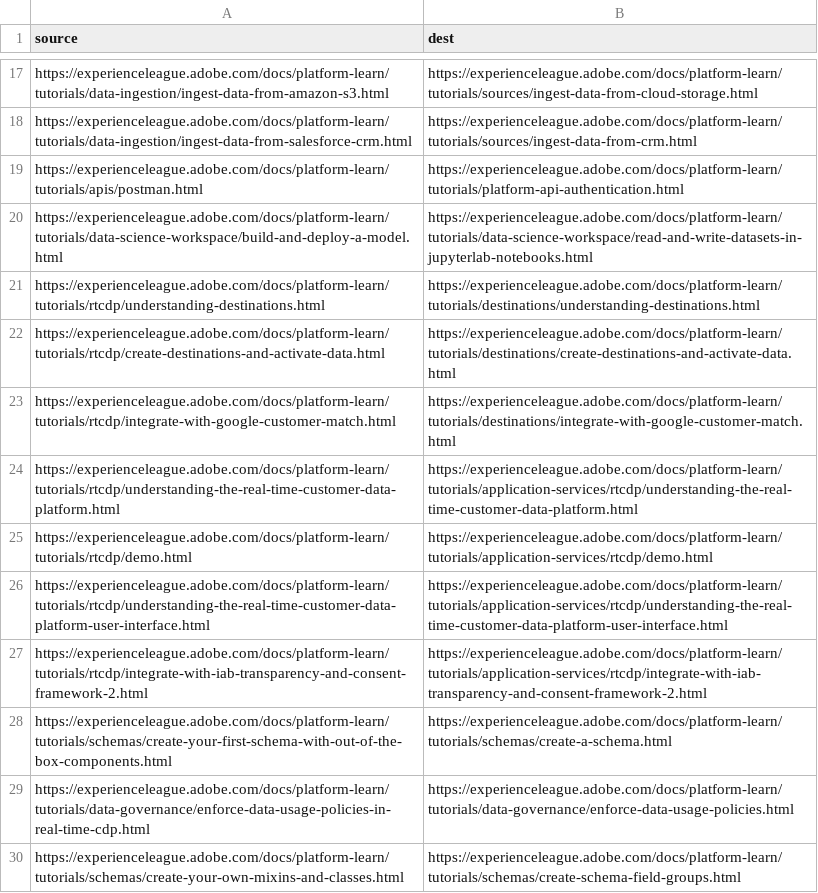
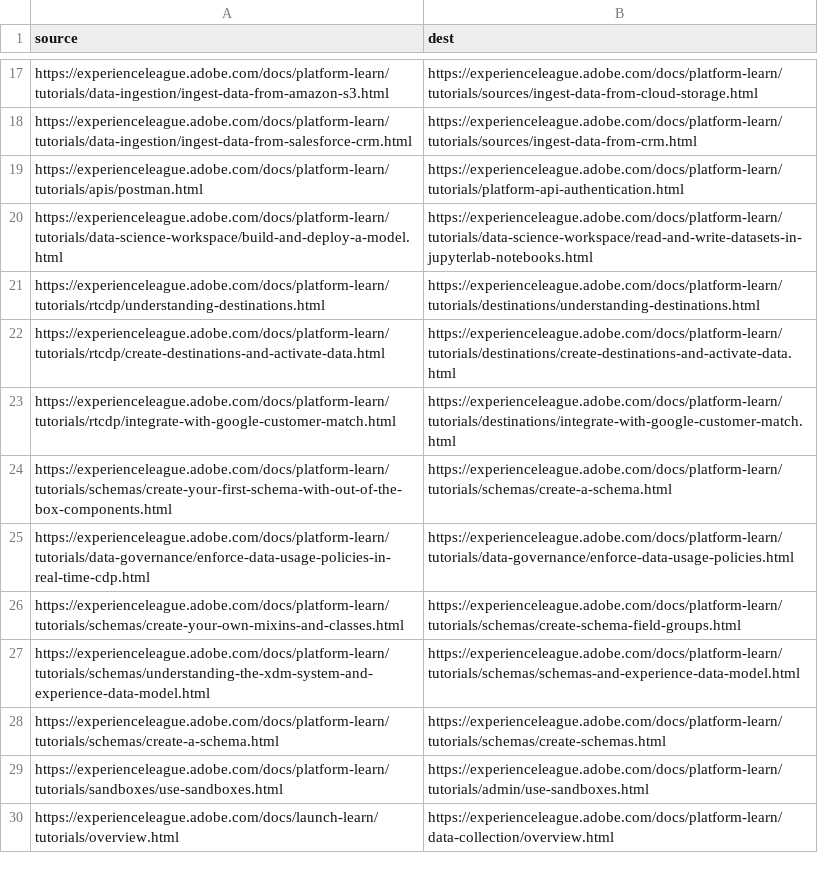
Before and after one commit to AdobeDocs/platform-learn.it-IT, a CSV file: redirects.csv, drawn as a sheet; only a part is shown, gaps mark what is left out; the shorter side is filled out with more unchanged rows; the diff names each change by its address in the sheet, - before the commit and + after, or states it on an @@ line.

Commit message:
Sync non localizable files for core commit e4c1db3fefb04906f772ed6e3444edfe9648cde8

```diff
--- a/redirects.csv
+++ b/redirects.csv
-row 24: https://experienceleague.adobe.com/docs/platform-learn/tutorials/rtcdp/understanding-the-real-time-customer-data-platform.html | https://experienceleague.adobe.com/docs/platform-learn/tutorials/application-services/rtcdp/understanding-the-real-time-customer-data-platform.html
-row 25: https://experienceleague.adobe.com/docs/platform-learn/tutorials/rtcdp/demo.html | https://experienceleague.adobe.com/docs/platform-learn/tutorials/application-services/rtcdp/demo.html
-row 26: https://experienceleague.adobe.com/docs/platform-learn/tutorials/rtcdp/understanding-the-real-time-customer-data-platform-user-interface.html | https://experienceleague.adobe.com/docs/platform-learn/tutorials/application-services/rtcdp/understanding-the-real-time-customer-data-platform-user-interface.html
-row 27: https://experienceleague.adobe.com/docs/platform-learn/tutorials/rtcdp/integrate-with-iab-transparency-and-consent-framework-2.html | https://experienceleague.adobe.com/docs/platform-learn/tutorials/application-services/rtcdp/integrate-with-iab-transparency-and-consent-framework-2.html
```
